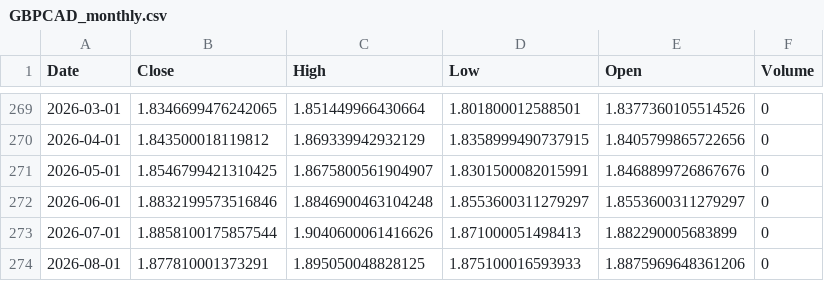
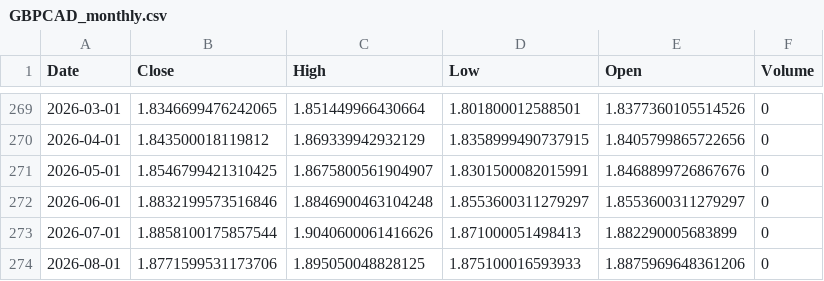
Before and after one commit to Dalingceb/wtw-repo-data, a CSV file: data/GBPCAD/GBPCAD_monthly.csv, drawn as a sheet; only a part is shown, gaps mark what is left out.

```diff
--- a/data/GBPCAD/GBPCAD_monthly.csv
+++ b/data/GBPCAD/GBPCAD_monthly.csv
@@ -273,2 +273,2 @@ Date,Close,High,Low,Open,Volume
 2026-07-01,1.8858100175857544,1.9040600061416626,1.871000051498413,1.882290005683899,0
-2026-08-01,1.877810001373291,1.895050048828125,1.875100016593933,1.8875969648361206,0
+2026-08-01,1.8771599531173706,1.895050048828125,1.875100016593933,1.8875969648361206,0
```
Also changed, not shown: data/CL_F/CL_F_daily.csv, data/CL_F/CL_F_monthly.csv, 7 other files.
